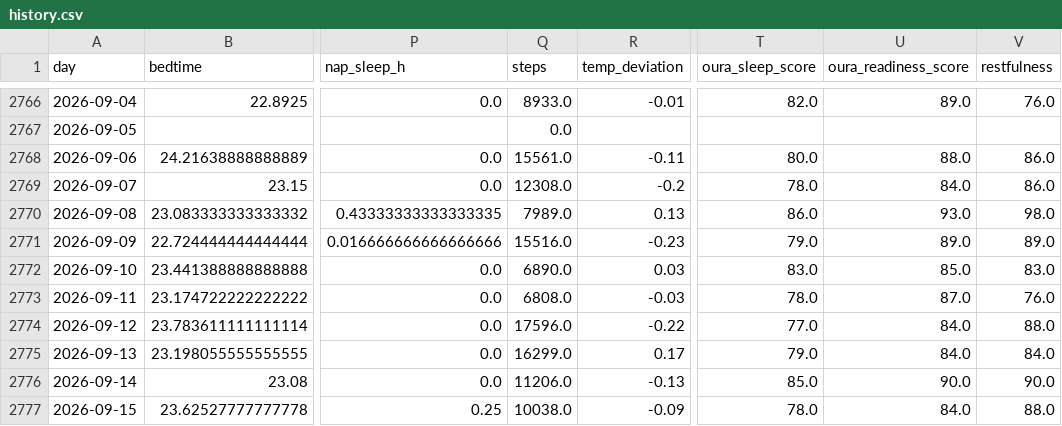
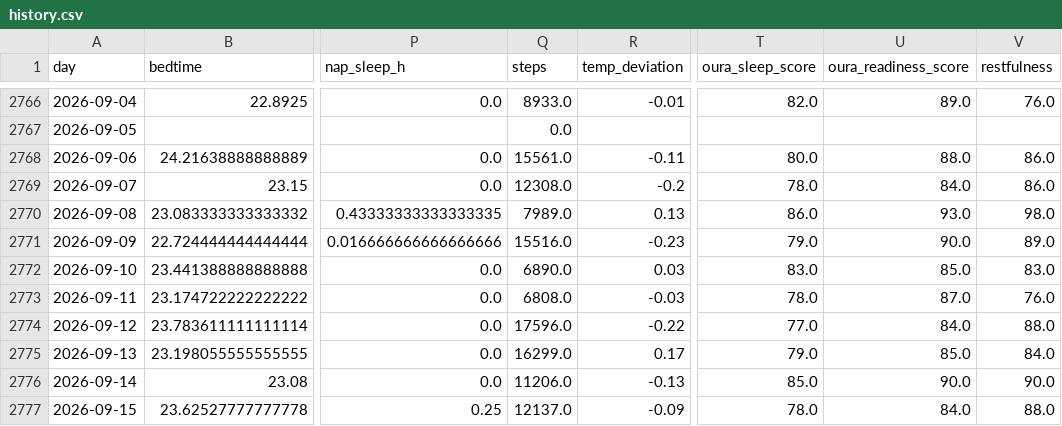
Before and after one commit to petedilworth/health-tracker, a CSV file: data/history.csv, drawn as a sheet; only a part is shown, gaps mark what is left out; the diff names each change by its address in the sheet, - before the commit and + after, or states it on an @@ line.

```diff
--- a/data/history.csv
+++ b/data/history.csv
-U2771 (oura_readiness_score): 89.0
+U2771 (oura_readiness_score): 90.0
-U2775 (oura_readiness_score): 84.0
+U2775 (oura_readiness_score): 85.0
-Q2777 (steps): 10038.0
+Q2777 (steps): 12137.0
```
Also changed, not shown: 27 other files.
